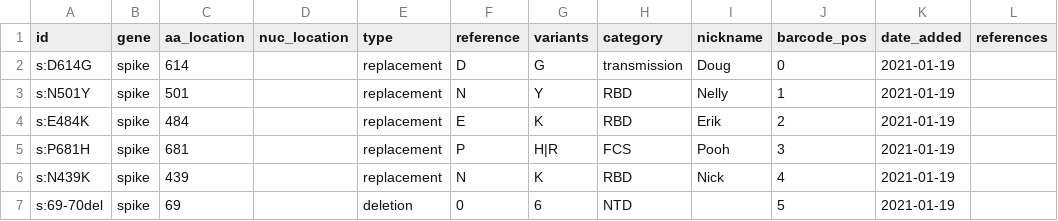
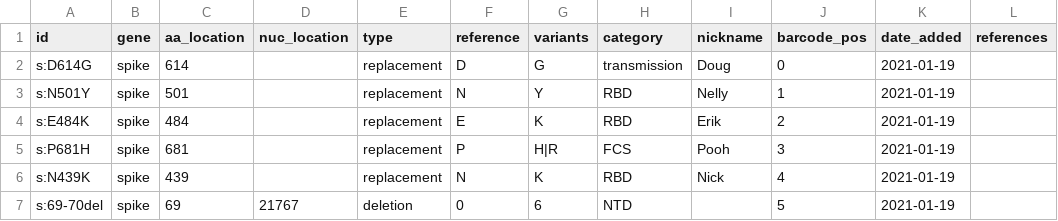
Before and after one commit to cov-lineages/constellations, a CSV file: data/mutations.csv, drawn as a sheet.

Commit message:
Update mutations.csv

```diff
--- a/data/mutations.csv
+++ b/data/mutations.csv
@@ -6,2 +6,2 @@ s:P681H,spike,681,,replacement,P,H|R,FCS,Pooh,3,2021-01-19,
 s:N439K,spike,439,,replacement,N,K,RBD,Nick,4,2021-01-19,
-s:69-70del,spike,69,,deletion,0,6,NTD,,5,2021-01-19,
+s:69-70del,spike,69,21767,deletion,0,6,NTD,,5,2021-01-19,
```
